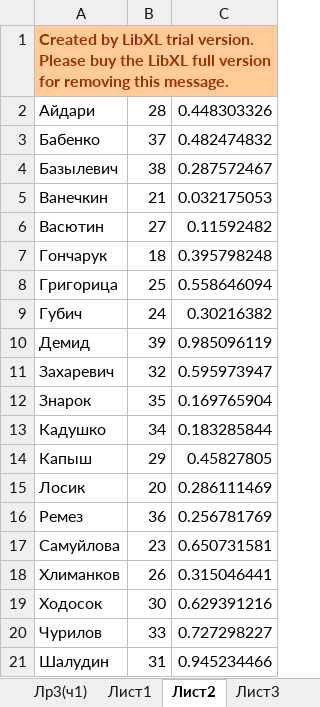
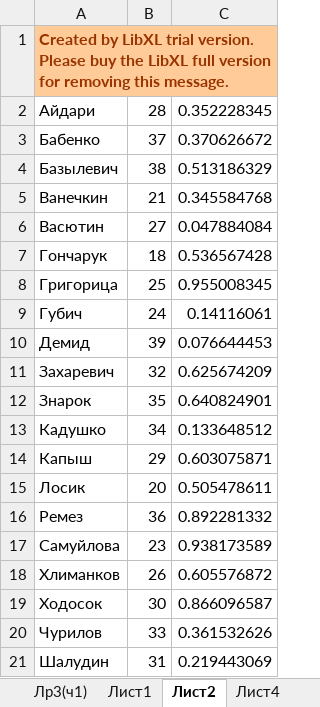
Before and after one commit to b490/rating, an Excel workbook: весна/ТМОГИ.2017.весна.xlsx, sheet Лист2, drawn as a sheet; values as stored, in another font and other column widths than the file's, no borders; the diff names each change by its address in the sheet, - before the commit and + after, or states it on an @@ line.

```diff
--- a/весна/ТМОГИ.2017.весна.xlsx (sheet Лист2)
+++ b/весна/ТМОГИ.2017.весна.xlsx (sheet Лист2)
-sheet tab: Лист3
-C2: 0.448303326
+C2: 0.352228345
-C3: 0.482474832
+C3: 0.370626672
-C4: 0.287572467
+C4: 0.513186329
-C5: 0.032175053
+C5: 0.345584768
-C6: 0.11592482
+C6: 0.047884084
-C7: 0.395798248
+C7: 0.536567428
-C8: 0.558646094
+C8: 0.955008345
-C9: 0.30216382
+C9: 0.14116061
-C10: 0.985096119
+C10: 0.076644453
-C11: 0.595973947
+C11: 0.625674209
-C12: 0.169765904
+C12: 0.640824901
-C13: 0.183285844
+C13: 0.133648512
-C14: 0.45827805
+C14: 0.603075871
-C15: 0.286111469
+C15: 0.505478611
-C16: 0.256781769
+C16: 0.892281332
-C17: 0.650731581
+C17: 0.938173589
-C18: 0.315046441
+C18: 0.605576872
-C19: 0.629391216
+C19: 0.866096587
-C20: 0.727298227
+C20: 0.361532626
-C21: 0.945234466
+C21: 0.219443069
```
Also changed, not shown: sheet Сводная таблица.
